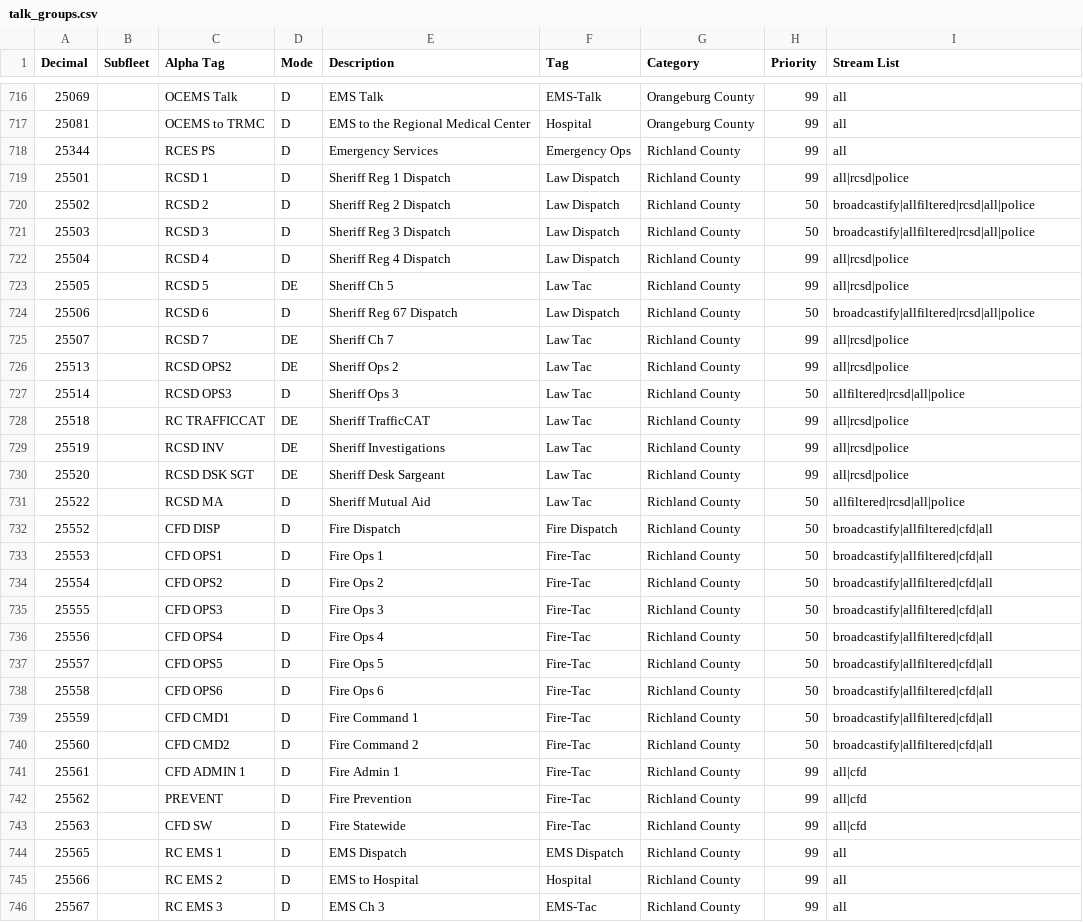
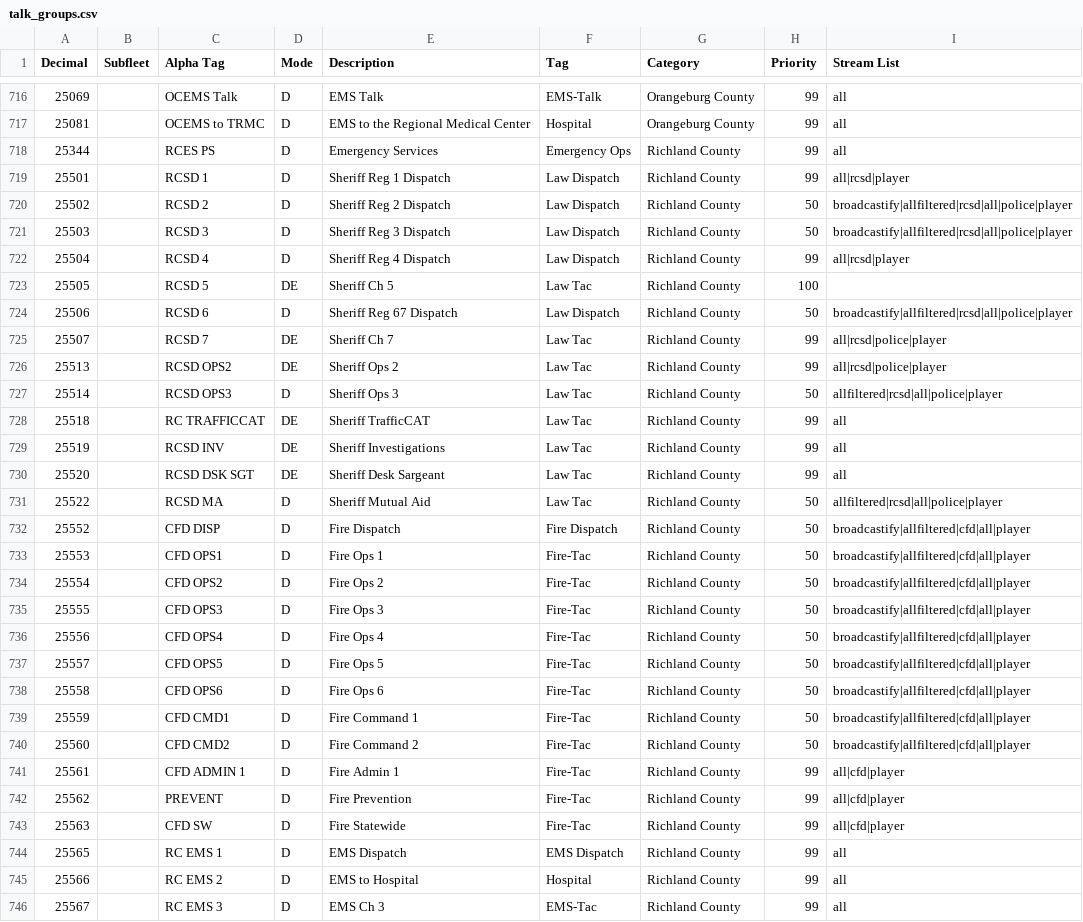
Before and after one commit to Gibby/sdr-trunk, a CSV file: app/config/talk_groups.csv, drawn as a sheet; only a part is shown, gaps mark what is left out; the diff covers the shown part only.

```diff
--- a/app/config/talk_groups.csv
+++ b/app/config/talk_groups.csv
@@ -718,27 +718,27 @@ Decimal,Subfleet,Alpha Tag,Mode,Description,Tag,Category,Priority,Stream List
 25344,,RCES PS,D,Emergency Services,Emergency Ops,Richland County,99,all
-25501,,RCSD 1,D,Sheriff Reg 1 Dispatch,Law Dispatch,Richland County,99,all|rcsd|police
-25502,,RCSD 2,D,Sheriff Reg 2 Dispatch,Law Dispatch,Richland County,50,broadcastify|allfiltered|rcsd|all|police
-25503,,RCSD 3,D,Sheriff Reg 3 Dispatch,Law Dispatch,Richland County,50,broadcastify|allfiltered|rcsd|all|police
-25504,,RCSD 4,D,Sheriff Reg 4 Dispatch,Law Dispatch,Richland County,99,all|rcsd|police
-25505,,RCSD 5,DE,Sheriff Ch 5,Law Tac,Richland County,99,all|rcsd|police
-25506,,RCSD 6,D,Sheriff Reg 67 Dispatch,Law Dispatch,Richland County,50,broadcastify|allfiltered|rcsd|all|police
-25507,,RCSD 7,DE,Sheriff Ch 7,Law Tac,Richland County,99,all|rcsd|police
-25513,,RCSD OPS2,DE,Sheriff Ops 2,Law Tac,Richland County,99,all|rcsd|police
-25514,,RCSD OPS3,D,Sheriff Ops 3,Law Tac,Richland County,50,allfiltered|rcsd|all|police
-25518,,RC TRAFFICCAT,DE,Sheriff TrafficCAT,Law Tac,Richland County,99,all|rcsd|police
-25519,,RCSD INV,DE,Sheriff Investigations,Law Tac,Richland County,99,all|rcsd|police
-25520,,RCSD DSK SGT,DE,Sheriff Desk Sargeant,Law Tac,Richland County,99,all|rcsd|police
-25522,,RCSD MA,D,Sheriff Mutual Aid,Law Tac,Richland County,50,allfiltered|rcsd|all|police
-25552,,CFD DISP,D,Fire Dispatch,Fire Dispatch,Richland County,50,broadcastify|allfiltered|cfd|all
-25553,,CFD OPS1,D,Fire Ops 1,Fire-Tac,Richland County,50,broadcastify|allfiltered|cfd|all
-25554,,CFD OPS2,D,Fire Ops 2,Fire-Tac,Richland County,50,broadcastify|allfiltered|cfd|all
-25555,,CFD OPS3,D,Fire Ops 3,Fire-Tac,Richland County,50,broadcastify|allfiltered|cfd|all
-25556,,CFD OPS4,D,Fire Ops 4,Fire-Tac,Richland County,50,broadcastify|allfiltered|cfd|all
-25557,,CFD OPS5,D,Fire Ops 5,Fire-Tac,Richland County,50,broadcastify|allfiltered|cfd|all
-25558,,CFD OPS6,D,Fire Ops 6,Fire-Tac,Richland County,50,broadcastify|allfiltered|cfd|all
-25559,,CFD CMD1,D,Fire Command 1,Fire-Tac,Richland County,50,broadcastify|allfiltered|cfd|all
-25560,,CFD CMD2,D,Fire Command 2,Fire-Tac,Richland County,50,broadcastify|allfiltered|cfd|all
-25561,,CFD ADMIN 1,D,Fire Admin 1,Fire-Tac,Richland County,99,all|cfd
-25562,,PREVENT,D,Fire Prevention,Fire-Tac,Richland County,99,all|cfd
-25563,,CFD SW,D,Fire Statewide,Fire-Tac,Richland County,99,all|cfd
+25501,,RCSD 1,D,Sheriff Reg 1 Dispatch,Law Dispatch,Richland County,99,all|rcsd|player
+25502,,RCSD 2,D,Sheriff Reg 2 Dispatch,Law Dispatch,Richland County,50,broadcastify|allfiltered|rcsd|all|police|player
+25503,,RCSD 3,D,Sheriff Reg 3 Dispatch,Law Dispatch,Richland County,50,broadcastify|allfiltered|rcsd|all|police|player
+25504,,RCSD 4,D,Sheriff Reg 4 Dispatch,Law Dispatch,Richland County,99,all|rcsd|player
+25505,,RCSD 5,DE,Sheriff Ch 5,Law Tac,Richland County,100
+25506,,RCSD 6,D,Sheriff Reg 67 Dispatch,Law Dispatch,Richland County,50,broadcastify|allfiltered|rcsd|all|police|player
+25507,,RCSD 7,DE,Sheriff Ch 7,Law Tac,Richland County,99,all|rcsd|police|player
+25513,,RCSD OPS2,DE,Sheriff Ops 2,Law Tac,Richland County,99,all|rcsd|police|player
+25514,,RCSD OPS3,D,Sheriff Ops 3,Law Tac,Richland County,50,allfiltered|rcsd|all|police|player
+25518,,RC TRAFFICCAT,DE,Sheriff TrafficCAT,Law Tac,Richland County,99,all
+25519,,RCSD INV,DE,Sheriff Investigations,Law Tac,Richland County,99,all
+25520,,RCSD DSK SGT,DE,Sheriff Desk Sargeant,Law Tac,Richland County,99,all
+25522,,RCSD MA,D,Sheriff Mutual Aid,Law Tac,Richland County,50,allfiltered|rcsd|all|police|player
+25552,,CFD DISP,D,Fire Dispatch,Fire Dispatch,Richland County,50,broadcastify|allfiltered|cfd|all|player
+25553,,CFD OPS1,D,Fire Ops 1,Fire-Tac,Richland County,50,broadcastify|allfiltered|cfd|all|player
+25554,,CFD OPS2,D,Fire Ops 2,Fire-Tac,Richland County,50,broadcastify|allfiltered|cfd|all|player
+25555,,CFD OPS3,D,Fire Ops 3,Fire-Tac,Richland County,50,broadcastify|allfiltered|cfd|all|player
+25556,,CFD OPS4,D,Fire Ops 4,Fire-Tac,Richland County,50,broadcastify|allfiltered|cfd|all|player
+25557,,CFD OPS5,D,Fire Ops 5,Fire-Tac,Richland County,50,broadcastify|allfiltered|cfd|all|player
+25558,,CFD OPS6,D,Fire Ops 6,Fire-Tac,Richland County,50,broadcastify|allfiltered|cfd|all|player
+25559,,CFD CMD1,D,Fire Command 1,Fire-Tac,Richland County,50,broadcastify|allfiltered|cfd|all|player
+25560,,CFD CMD2,D,Fire Command 2,Fire-Tac,Richland County,50,broadcastify|allfiltered|cfd|all|player
+25561,,CFD ADMIN 1,D,Fire Admin 1,Fire-Tac,Richland County,99,all|cfd|player
+25562,,PREVENT,D,Fire Prevention,Fire-Tac,Richland County,99,all|cfd|player
+25563,,CFD SW,D,Fire Statewide,Fire-Tac,Richland County,99,all|cfd|player
 25565,,RC EMS 1,D,EMS Dispatch,EMS Dispatch,Richland County,99,all
```
Also changed, not shown: 14 edited cells elsewhere in this file, 11 other files.
